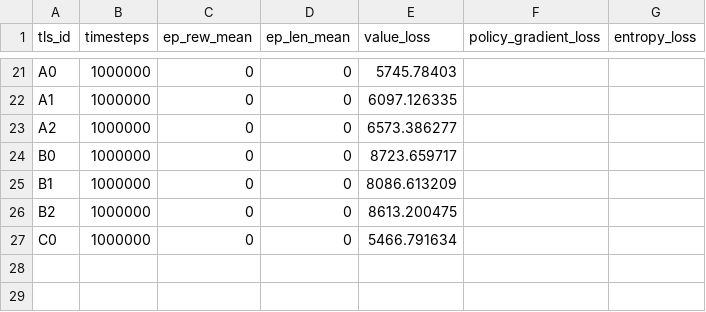
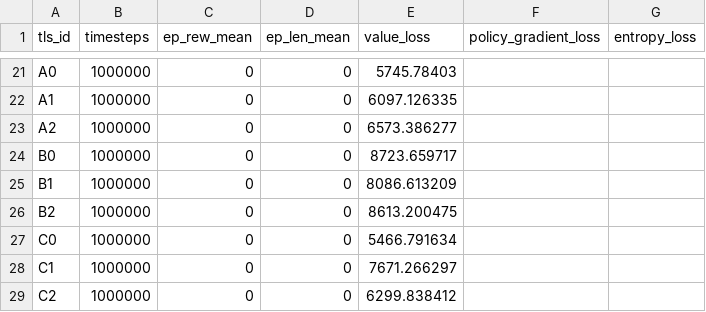
Before and after one commit to AnvitaDey/Multi-Agent-Adaptive-Traffic-Signal-Control-using-GRPO, a CSV file: results/ppo_multiagent/training_log.csv, drawn as a sheet; only a part is shown, gaps mark what is left out.

```diff
--- a/results/ppo_multiagent/training_log.csv
+++ b/results/ppo_multiagent/training_log.csv
@@ -27 +27,3 @@ B2,1000000,0,0,8613.200475
 C0,1000000,0,0,5466.791634
+C1,1000000,0,0,7671.266297
+C2,1000000,0,0,6299.838412
```
Also changed, not shown: 2 other files.
